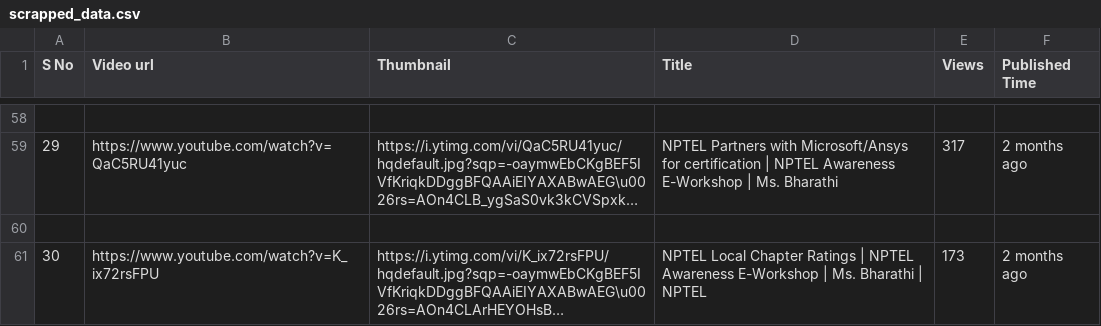
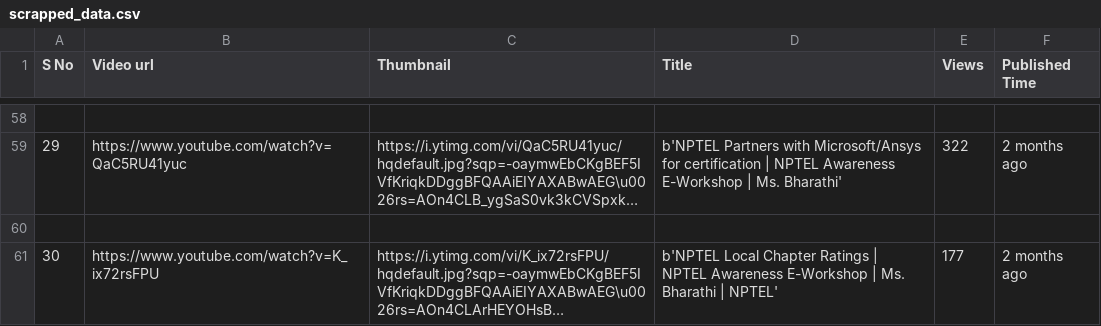
Before and after one commit to Sufiyan999/YOUTUBE-IMAGE-SCRAPPER-PROJECT, a CSV file: scrapped_data.csv, drawn as a sheet; only a part is shown, gaps mark what is left out; long unchanged cells end in …; the diff covers the shown part only; the diff names each change by its address in the sheet, - before the commit and + after, or states it on an @@ line.

```diff
--- a/scrapped_data.csv
+++ b/scrapped_data.csv
-D59 (Title): NPTEL Partners with Microsoft/Ansys for certification | NPTEL Awareness E-Workshop | Ms. Bharathi
+D59 (Title): b'NPTEL Partners with Microsoft/Ansys for certification | NPTEL Awareness E-Workshop | Ms. Bharathi'
-E59 (Views): 317
+E59 (Views): 322
-D61 (Title): NPTEL Local Chapter Ratings | NPTEL Awareness E-Workshop | Ms. Bharathi | NPTEL
+D61 (Title): b'NPTEL Local Chapter Ratings | NPTEL Awareness E-Workshop | Ms. Bharathi | NPTEL'
-E61 (Views): 173
+E61 (Views): 177
```
Also changed, not shown: 48 edited cells elsewhere in this file, 7 other files.
